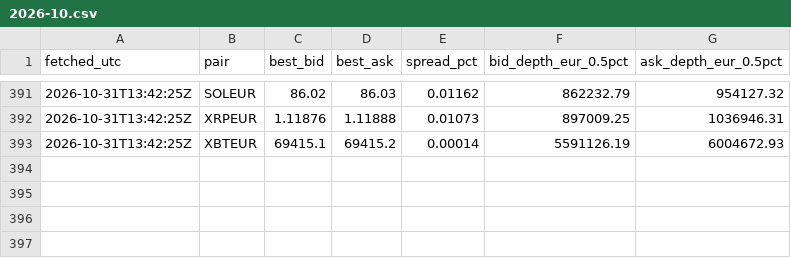
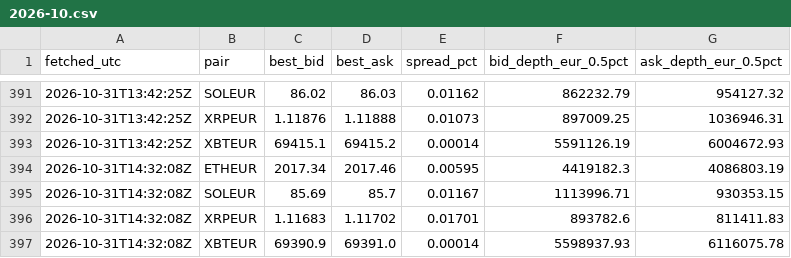
Before and after one commit to dabisattila-design/Medusa-data, a CSV file: data/depth/2026-10.csv, drawn as a sheet; only a part is shown, gaps mark what is left out; the diff names each change by its address in the sheet, - before the commit and + after, or states it on an @@ line.

```diff
--- a/data/depth/2026-10.csv
+++ b/data/depth/2026-10.csv
+row 394: 2026-10-31T14:32:08Z | ETHEUR | 2017.34 | 2017.46 | 0.00595 | 4419182.3 | 4086803.19
+row 395: 2026-10-31T14:32:08Z | SOLEUR | 85.69 | 85.7 | 0.01167 | 1113996.71 | 930353.15
+row 396: 2026-10-31T14:32:08Z | XRPEUR | 1.11683 | 1.11702 | 0.01701 | 893782.6 | 811411.83
+row 397: 2026-10-31T14:32:08Z | XBTEUR | 69390.9 | 69391.0 | 0.00014 | 5598937.93 | 6116075.78
```
Also changed, not shown: data/ohlc/60/ETHEUR.csv, data/ohlc/60/SOLEUR.csv, 3 other files.
